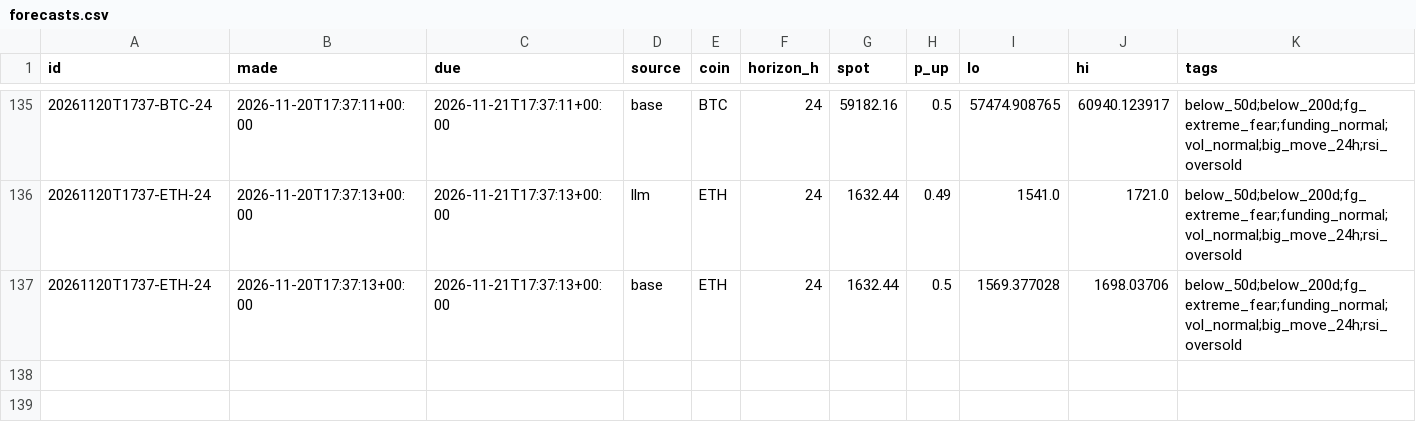
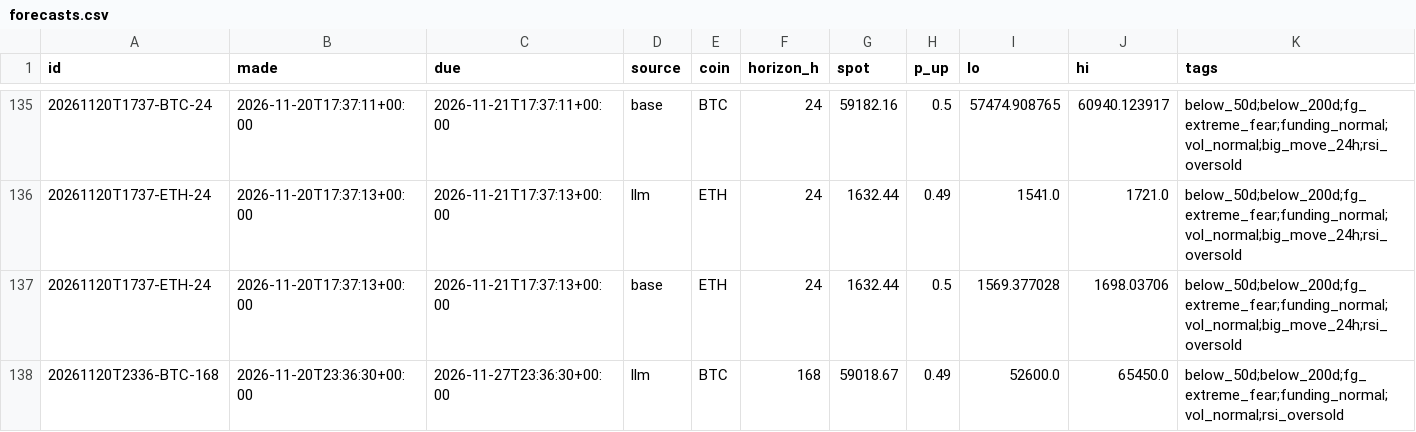
Before and after one commit to DharmikGohil/LLMTrading, a CSV file: paper/crypto/learn/forecasts.csv, drawn as a sheet; only a part is shown, gaps mark what is left out; rows hold the shown columns only; the diff covers the shown part only; the diff names each change by its address in the sheet, - before the commit and + after, or states it on an @@ line.

```diff
--- a/paper/crypto/learn/forecasts.csv
+++ b/paper/crypto/learn/forecasts.csv
+row 138: 20261120T2336-BTC-168 | 2026-11-20T23:36:30+00:00 | 2026-11-27T23:36:30+00:00 | llm | BTC | 168 | 59018.67 | 0.49 | 52600.0 | 65450.0 | below_50d;below_200d;fg_extreme_fear;funding_normal;vol_normal;rsi_oversold
```
Also changed, not shown: 3 added rows elsewhere in this file, 3 other files.
